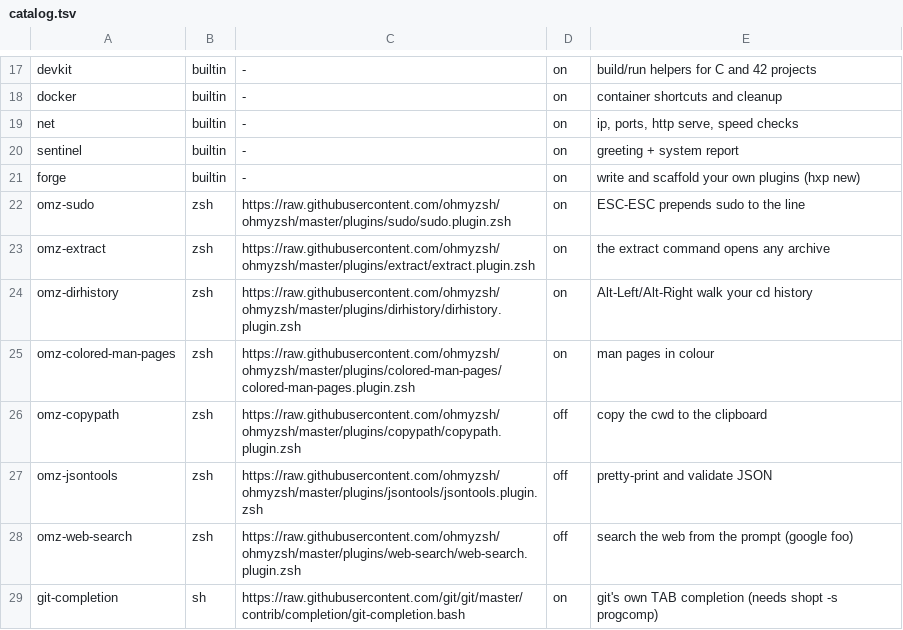
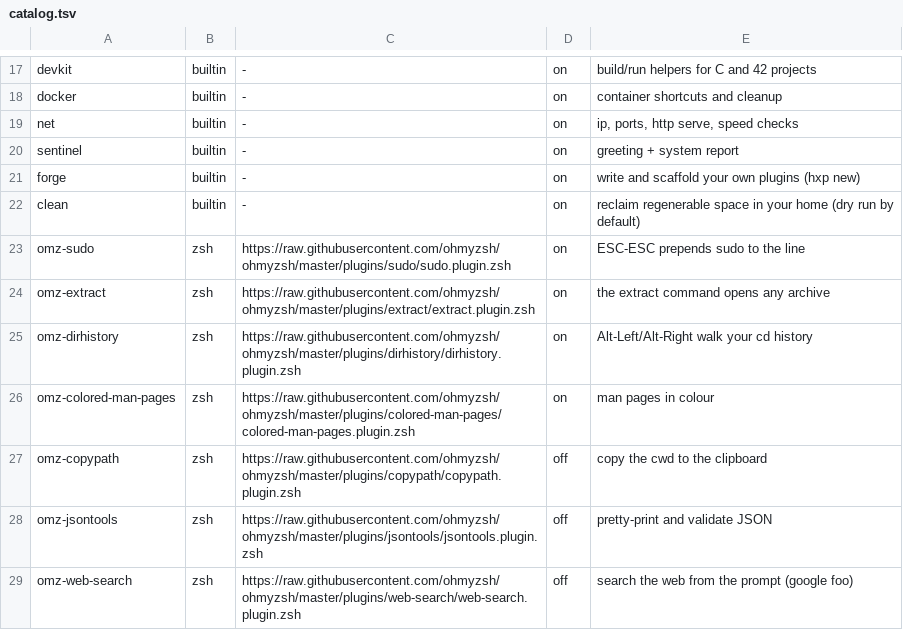
Before and after one commit to Univers42/hellishrc_plugins, a TSV file: plugins/catalog.tsv, drawn as a sheet; only a part is shown, gaps mark what is left out; the shorter side is filled out with more unchanged rows; the diff names each change by its address in the sheet, - before the commit and + after, or states it on an @@ line.

Commit message:
sync: prompt engine, themes, docs, help module, clean plugin
Bring the repository up to the tree that is actually running in
~/.hellish and ~/.hellishrc.

New:
  lib/prompt.hsh        the theme engine — a theme is one string in a
                        token language, rendered by hellish itself
  themes/               30 themes in six families + 90-local.hsh (yours)
  docs/                 five written guides + a generated reference.md
  rc.d/90-help.hsh      `cheat` and `guide`: the way into everything else
  plugins/clean         reclaim regenerable space in $HOME (dry run
                        by default), backed by bin/hx-clean
  bin/hx-gendoc         regenerates docs/reference.md from the registry
  test/prompt.hsh       the three renderer rules, asserted against the
                        running binary

Changed:
  .hellishrc            honours HX_HOME from the environment; loads the
                        capability cache and the prompt engine after conf
  lib/core.hsh ui.hsh conf.hsh   capability probe (hx_cap), hooks,
                        palette/glyph init after conf, wider listings
  rc.d/20 40 50 70      options, functions, prompt module, completion
                        updated to the new engine and registry
  plugins/forge         lints with the running hellish; loads rc.d/*.zsh
  plugins/catalog.tsv   + clean (builtin, on)
  hellish.conf.example  regenerated from a current config

install.sh:
  ships themes/ and docs/ — the prompt module loads $HX_HOME/themes and
  `guide` reads $HX_HOME/docs, so an install without them boots with no
  theme. rc.d/99-local.hsh and themes/90-local.hsh are no longer
  overwritten on re-install, which is what their first lines promise.

Verified: sh install.sh --home <tmp> then hellish test/run.hsh against
that tree — 169/169 with the builtin plugins on, 140/140 with none.

```diff
--- a/plugins/catalog.tsv
+++ b/plugins/catalog.tsv
+row 22: clean | builtin | - | on | reclaim regenerable space in your home (dry run by default)
```
Also changed, not shown: 38 other files.
